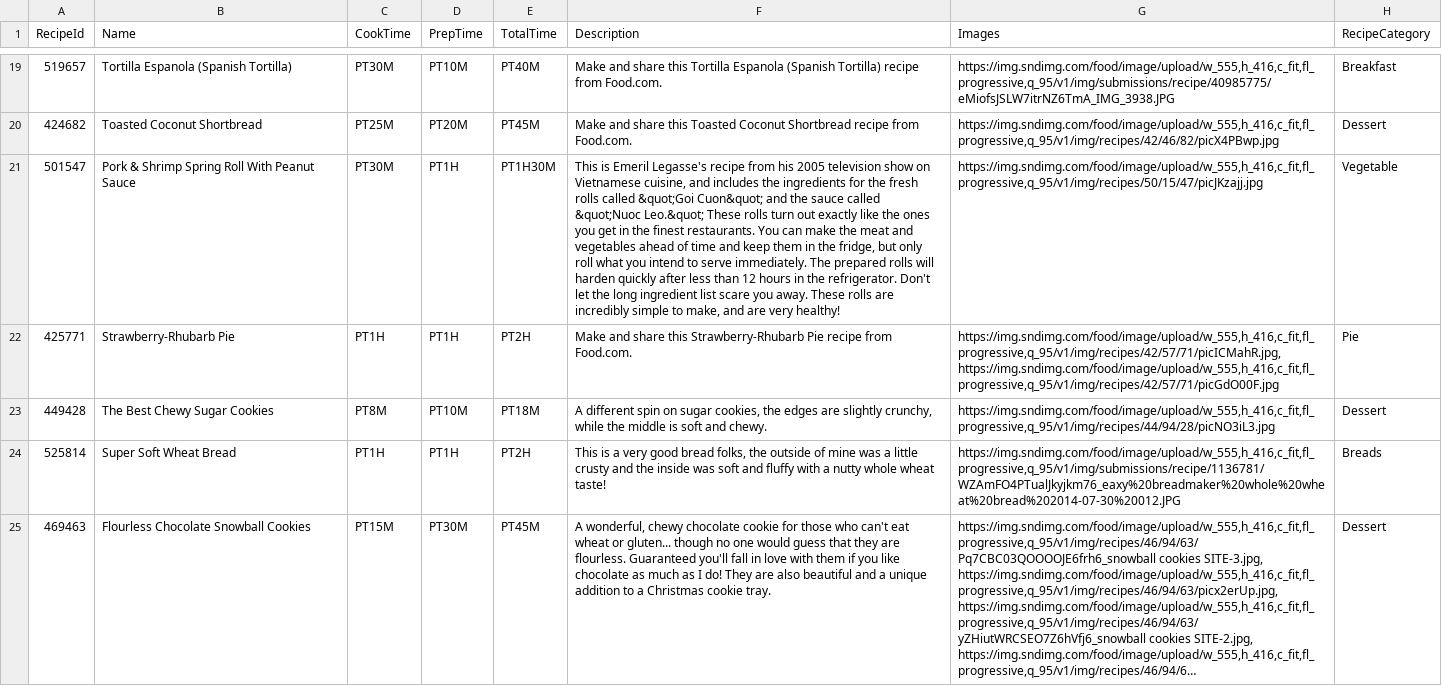
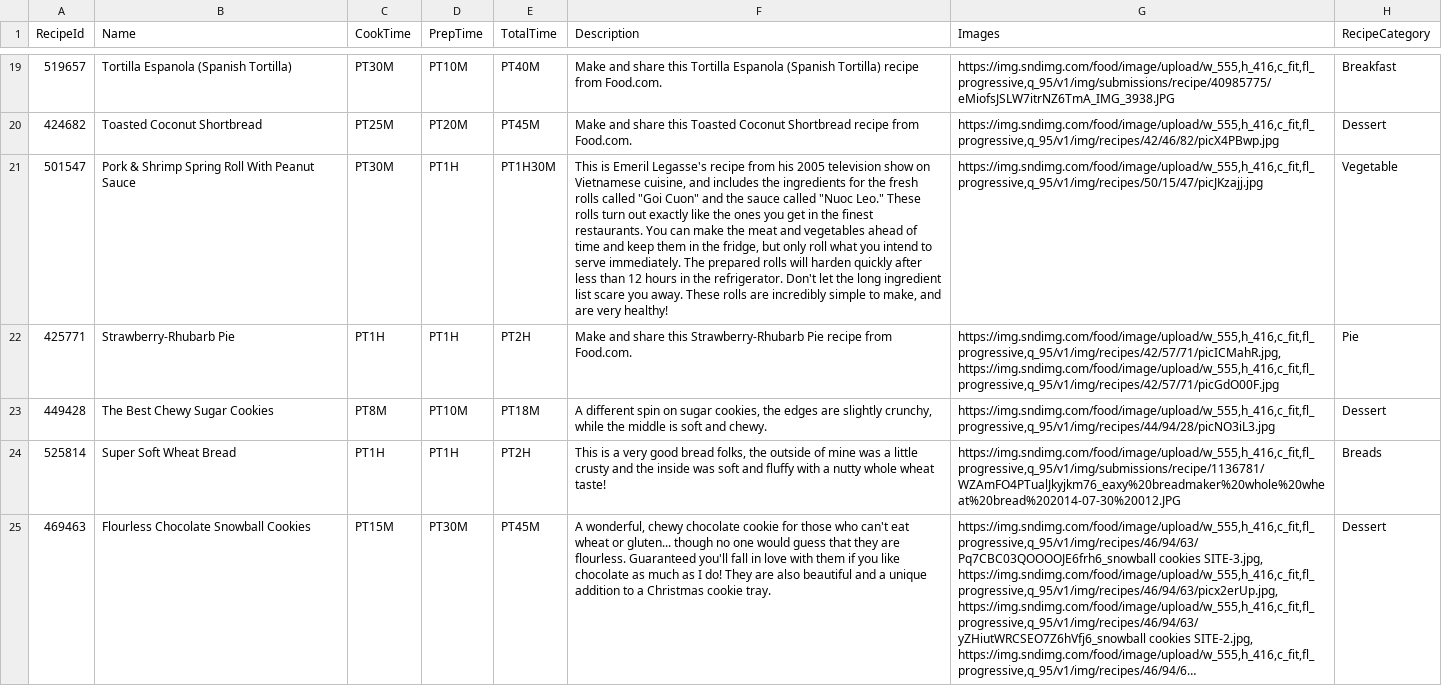
Before and after one commit to ventikaa/data515-proj, a CSV file: data/recipes_food_FINAL_CLEANED.csv, drawn as a sheet; only a part is shown, gaps mark what is left out; long unchanged cells end in …; the diff covers the shown part only; the diff names each change by its address in the sheet, - before the commit and + after, or states it on an @@ line.

Commit message:
clean data and small tweaks to app

```diff
--- a/data/recipes_food_FINAL_CLEANED.csv
+++ b/data/recipes_food_FINAL_CLEANED.csv
-F21 (Description): …rolls called &quot;Goi Cuon&quot; and the sauce called &quot;Nuoc Leo.&quot; These rolls…
+F21 (Description): …rolls called "Goi Cuon" and the sauce called "Nuoc Leo." These rolls…
```
Also changed, not shown: 17 edited cells elsewhere in this file, 1 other file.
